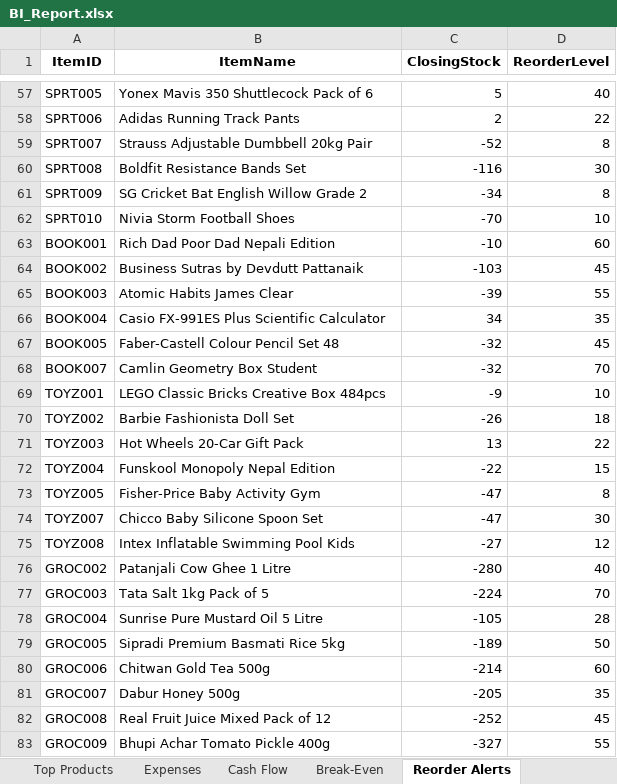
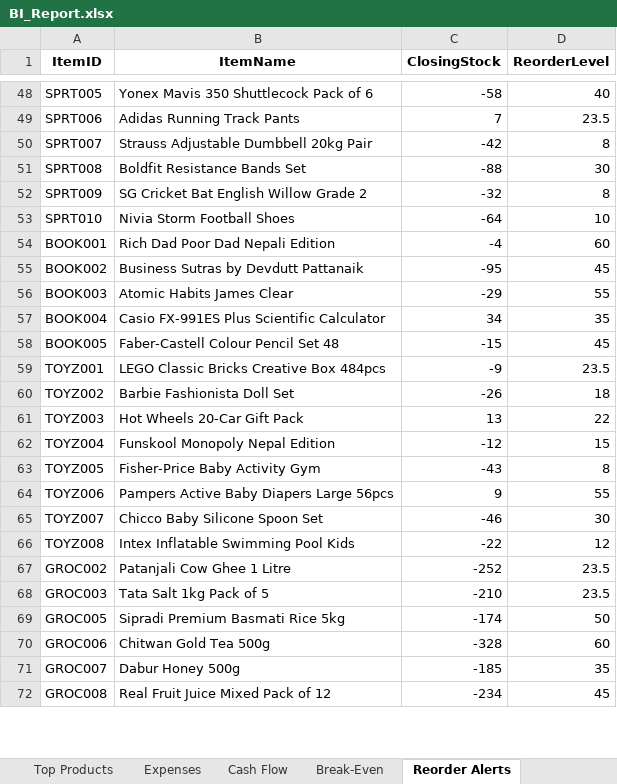
Before and after one commit to arpanbhattarai-ai/DS-Project, an Excel workbook: ecommerce_backend/notebooks/data/exports/BI_Report.xlsx, sheet Reorder Alerts, drawn as a sheet; only a part is shown, gaps mark what is left out; values as stored, in another font and other column widths than the file's, no borders; removed rows and columns are numbered as before the commit, all else as after; the diff covers the shown part only; the diff names each change by its address in the sheet, - before the commit and + after, or states it on an @@ line.

```diff
--- a/ecommerce_backend/notebooks/data/exports/BI_Report.xlsx (sheet Reorder Alerts)
+++ b/ecommerce_backend/notebooks/data/exports/BI_Report.xlsx (sheet Reorder Alerts)
-C48 (ClosingStock): 5
+C48 (ClosingStock): -58
-C49 (ClosingStock): 2
+C49 (ClosingStock): 7
-D49 (ReorderLevel): 22
+D49 (ReorderLevel): 23.5
-C50 (ClosingStock): -52
+C50 (ClosingStock): -42
-C51 (ClosingStock): -116
+C51 (ClosingStock): -88
-C52 (ClosingStock): -34
+C52 (ClosingStock): -32
-C53 (ClosingStock): -70
+C53 (ClosingStock): -64
-C54 (ClosingStock): -10
+C54 (ClosingStock): -4
-C55 (ClosingStock): -103
+C55 (ClosingStock): -95
-C56 (ClosingStock): -39
+C56 (ClosingStock): -29
-C58 (ClosingStock): -32
+C58 (ClosingStock): -15
-row 68: BOOK007 | Camlin Geometry Box Student | -32 | 70
-D59 (ReorderLevel): 10
+D59 (ReorderLevel): 23.5
-C62 (ClosingStock): -22
+C62 (ClosingStock): -12
-C63 (ClosingStock): -47
+C63 (ClosingStock): -43
+row 64: TOYZ006 | Pampers Active Baby Diapers Large 56pcs | 9 | 55
-C65 (ClosingStock): -47
+C65 (ClosingStock): -46
-C66 (ClosingStock): -27
+C66 (ClosingStock): -22
-C67 (ClosingStock): -280
+C67 (ClosingStock): -252
-D67 (ReorderLevel): 40
+D67 (ReorderLevel): 23.5
-C68 (ClosingStock): -224
+C68 (ClosingStock): -210
-D68 (ReorderLevel): 70
+D68 (ReorderLevel): 23.5
-row 78: GROC004 | Sunrise Pure Mustard Oil 5 Litre | -105 | 28
-C69 (ClosingStock): -189
+C69 (ClosingStock): -174
-C70 (ClosingStock): -214
+C70 (ClosingStock): -328
-C71 (ClosingStock): -205
+C71 (ClosingStock): -185
-C72 (ClosingStock): -252
+C72 (ClosingStock): -234
-row 83: GROC009 | Bhupi Achar Tomato Pickle 400g | -327 | 55
```
Also changed, not shown: 10 removed rows and 67 edited cells elsewhere in this sheet, sheet Break-Even, sheet Top Products, sheet Monthly Growth, sheet Cash Flow, sheet Profitability, sheet Expenses, 56 other files.
